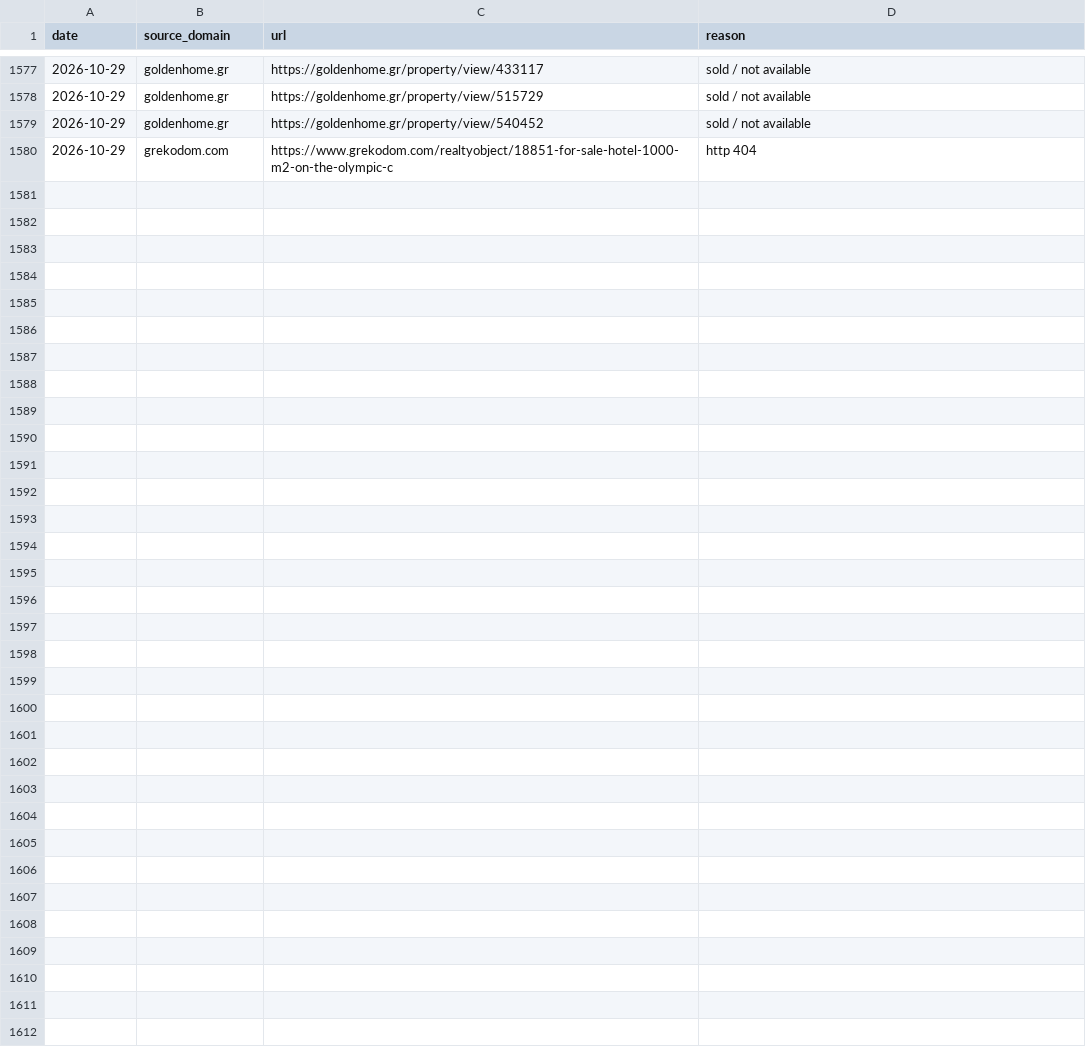
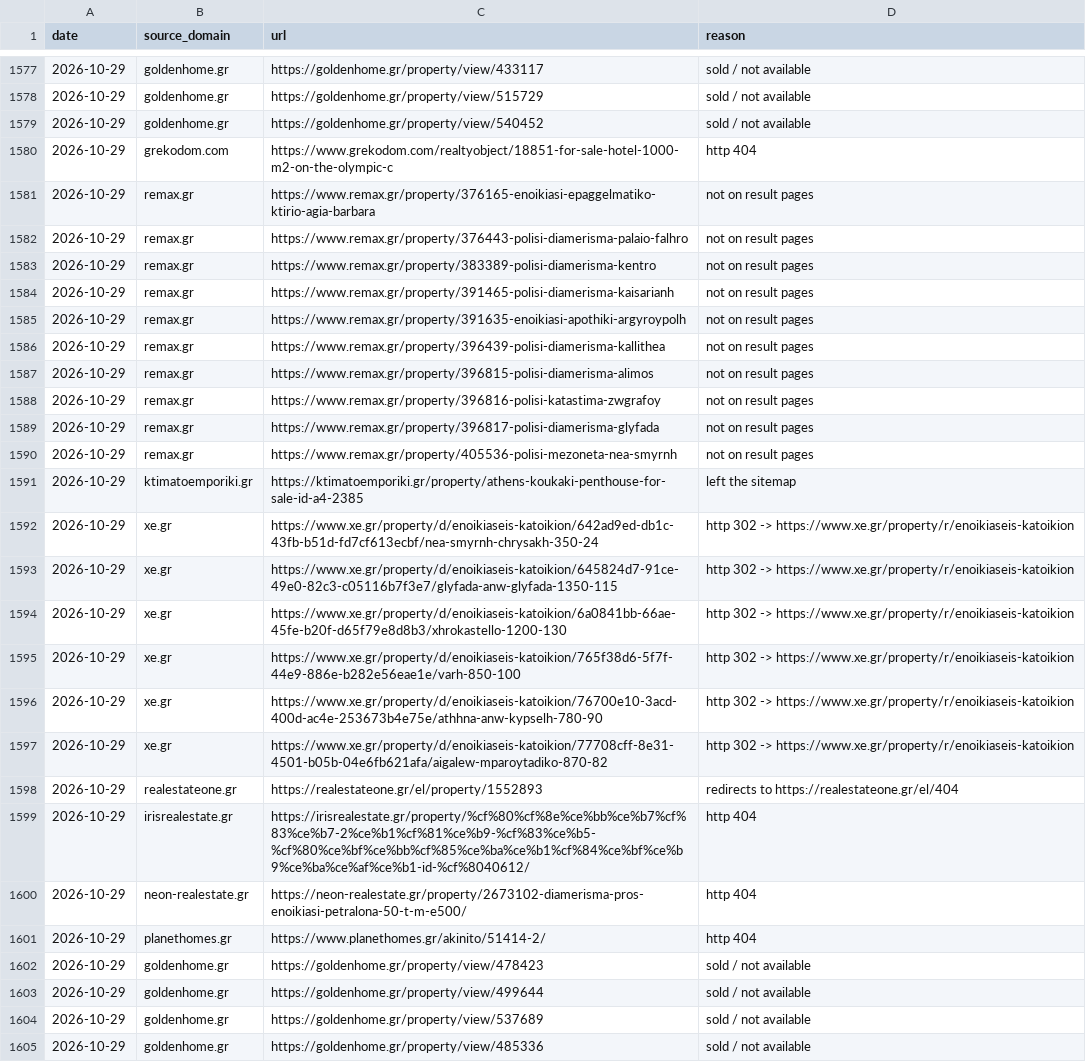
Before and after one commit to jenyshir-eng/Greece-real-estate, a CSV file: cities/athens/data/listings/removed.csv, drawn as a sheet; only a part is shown, gaps mark what is left out.

Commit message:
Update 2026-10-29 14:07 (Athens): 418 new listings

```diff
--- a/cities/athens/data/listings/removed.csv
+++ b/cities/athens/data/listings/removed.csv
@@ -1580 +1580,26 @@ date,source_domain,url,reason
 2026-10-29,grekodom.com,https://www.grekodom.com/realtyobject/18851-for-sale-hotel-1000-m2-on-the-olympic-c,http 404
+2026-10-29,remax.gr,https://www.remax.gr/property/376165-enoikiasi-epaggelmatiko-ktirio-agia-barbara,not on result pages
+2026-10-29,remax.gr,https://www.remax.gr/property/376443-polisi-diamerisma-palaio-falhro,not on result pages
+2026-10-29,remax.gr,https://www.remax.gr/property/383389-polisi-diamerisma-kentro,not on result pages
+2026-10-29,remax.gr,https://www.remax.gr/property/391465-polisi-diamerisma-kaisarianh,not on result pages
+2026-10-29,remax.gr,https://www.remax.gr/property/391635-enoikiasi-apothiki-argyroypolh,not on result pages
+2026-10-29,remax.gr,https://www.remax.gr/property/396439-polisi-diamerisma-kallithea,not on result pages
+2026-10-29,remax.gr,https://www.remax.gr/property/396815-polisi-diamerisma-alimos,not on result pages
+2026-10-29,remax.gr,https://www.remax.gr/property/396816-polisi-katastima-zwgrafoy,not on result pages
+2026-10-29,remax.gr,https://www.remax.gr/property/396817-polisi-diamerisma-glyfada,not on result pages
+2026-10-29,remax.gr,https://www.remax.gr/property/405536-polisi-mezoneta-nea-smyrnh,not on result pages
+2026-10-29,ktimatoemporiki.gr,https://ktimatoemporiki.gr/property/athens-koukaki-penthouse-for-sale-id-a4-2385,left the sitemap
+2026-10-29,xe.gr,https://www.xe.gr/property/d/enoikiaseis-katoikion/642ad9ed-db1c-43fb-b51d-fd7cf613ecbf/nea-smyrnh-chrysakh-350-24,http 302 -> https://www.xe.gr/property/r/enoikiaseis-katoikion
+2026-10-29,xe.gr,https://www.xe.gr/property/d/enoikiaseis-katoikion/645824d7-91ce-49e0-82c3-c05116b7f3e7/glyfada-anw-glyfada-1350-115,http 302 -> https://www.xe.gr/property/r/enoikiaseis-katoikion
+2026-10-29,xe.gr,https://www.xe.gr/property/d/enoikiaseis-katoikion/6a0841bb-66ae-45fe-b20f-d65f79e8d8b3/xhrokastello-1200-130,http 302 -> https://www.xe.gr/property/r/enoikiaseis-katoikion
+2026-10-29,xe.gr,https://www.xe.gr/property/d/enoikiaseis-katoikion/765f38d6-5f7f-44e9-886e-b282e56eae1e/varh-850-100,http 302 -> https://www.xe.gr/property/r/enoikiaseis-katoikion
+2026-10-29,xe.gr,https://www.xe.gr/property/d/enoikiaseis-katoikion/76700e10-3acd-400d-ac4e-253673b4e75e/athhna-anw-kypselh-780-90,http 302 -> https://www.xe.gr/property/r/enoikiaseis-katoikion
+2026-10-29,xe.gr,https://www.xe.gr/property/d/enoikiaseis-katoikion/77708cff-8e31-4501-b05b-04e6fb621afa/aigalew-mparoytadiko-870-82,http 302 -> https://www.xe.gr/property/r/enoikiaseis-katoikion
+2026-10-29,realestateone.gr,https://realestateone.gr/el/property/1552893,redirects to https://realestateone.gr/el/404
+2026-10-29,irisrealestate.gr,https://irisrealestate.gr/property/%cf%80%cf%8e%ce%bb%ce%b7%cf%83%ce%b7-2%ce%b1%cf%81%ce%b9-%cf%83%ce%b5-%cf%80%ce%bf%ce%bb%cf%85%ce%ba%ce%b1%cf%84%ce%bf%ce%b9%ce%ba%ce%af%ce%b1-id-%cf%8040612/,http 404
+2026-10-29,neon-realestate.gr,https://neon-realestate.gr/property/2673102-diamerisma-pros-enoikiasi-petralona-50-t-m-e500/,http 404
+2026-10-29,planethomes.gr,https://www.planethomes.gr/akinito/51414-2/,http 404
+2026-10-29,goldenhome.gr,https://goldenhome.gr/property/view/478423,sold / not available
+2026-10-29,goldenhome.gr,https://goldenhome.gr/property/view/499644,sold / not available
+2026-10-29,goldenhome.gr,https://goldenhome.gr/property/view/537689,sold / not available
+2026-10-29,goldenhome.gr,https://goldenhome.gr/property/view/485336,sold / not available
```
Also changed, not shown: cities/athens/data/listings/collect_report.csv, cities/athens/data/listings/district_hints.csv, 15 other files.
